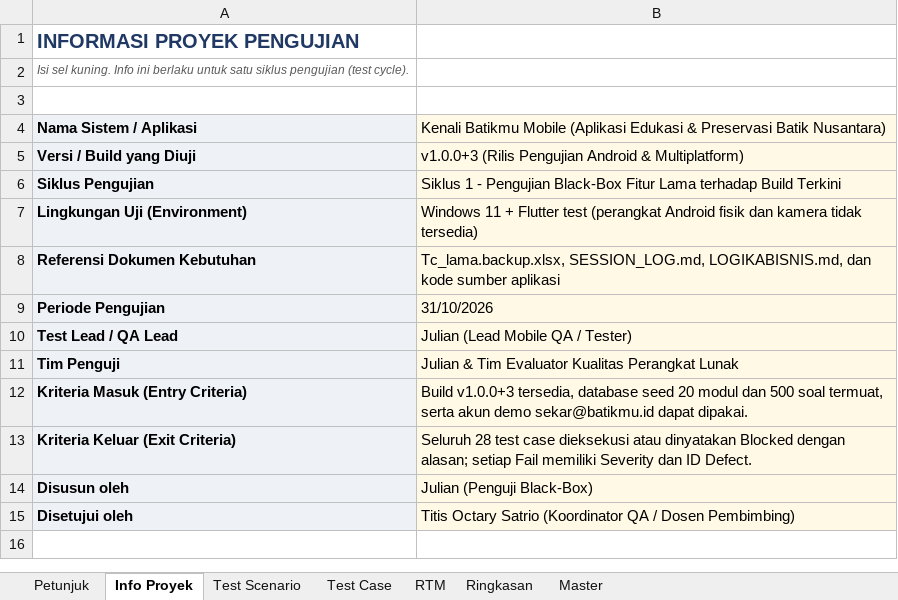
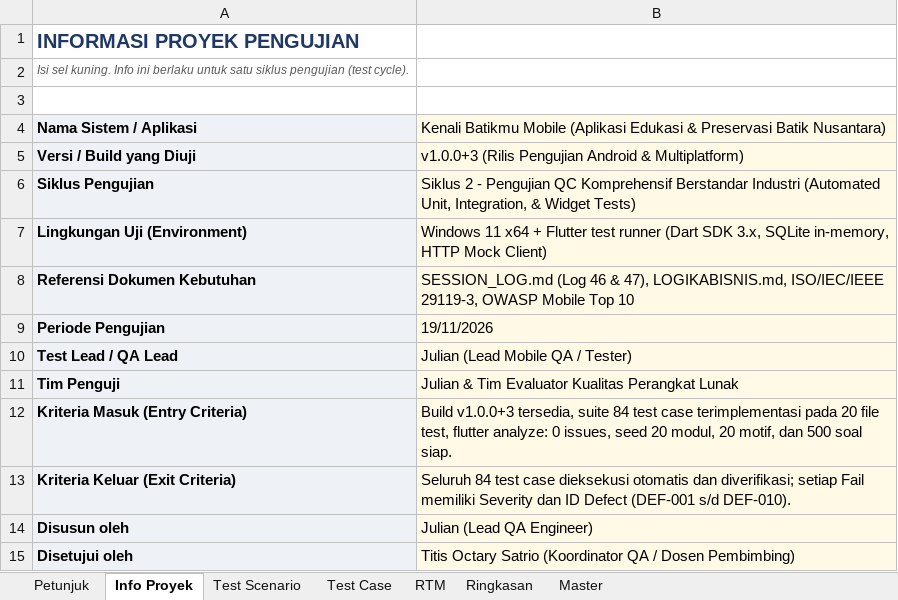
Before and after one commit to Kenali-Batikmu/Kenali-Batikmu-Mobile, an Excel workbook: Tc_lama.xlsx, sheet Info Proyek, drawn as a sheet; values as stored, in another font and other column widths than the file's, no borders; the diff names each change by its address in the sheet, - before the commit and + after, or states it on an @@ line.

Commit message:
chore: remove old backup excel files and update dataset

```diff
--- a/Tc_lama.xlsx (sheet Info Proyek)
+++ b/Tc_lama.xlsx (sheet Info Proyek)
-B6: Siklus 1 - Pengujian Black-Box Fitur Lama terhadap Build Terkini
+B6: Siklus 2 - Pengujian QC Komprehensif Berstandar Industri (Automated Unit, Integration, & Widget Tests)
-B7: Windows 11 + Flutter test (perangkat Android fisik dan kamera tidak tersedia)
+B7: Windows 11 x64 + Flutter test runner (Dart SDK 3.x, SQLite in-memory, HTTP Mock Client)
-B8: Tc_lama.backup.xlsx, SESSION_LOG.md, LOGIKABISNIS.md, dan kode sumber aplikasi
+B8: SESSION_LOG.md (Log 46 & 47), LOGIKABISNIS.md, ISO/IEC/IEEE 29119-3, OWASP Mobile Top 10
-B9: 31/10/2026
+B9: 19/11/2026
-B12: …v1.0.0+3 tersedia, database seed 20 modul dan 500 soal termuat, serta akun demo sekar@batikmu.id dapat dipakai.
+B12: …v1.0.0+3 tersedia, suite 84 test case terimplementasi pada 20 file test, flutter analyze: 0 issues, seed 20 modul, 20 motif, dan 500 soal siap.
-B13: Seluruh 28 test case dieksekusi atau dinyatakan Blocked dengan alasan; setiap Fail memiliki Severity dan ID Defect.
+B13: Seluruh 84 test case dieksekusi otomatis dan diverifikasi; setiap Fail memiliki Severity dan ID Defect (DEF-001 s/d DEF-010).
-B14: Julian (Penguji Black-Box)
+B14: Julian (Lead QA Engineer)
```
Also changed, not shown: sheet Test Case, sheet Test Scenario, sheet RTM, 2 other files.
